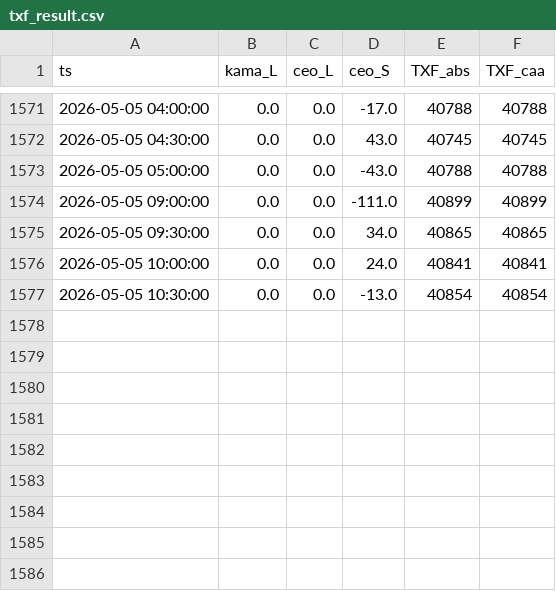
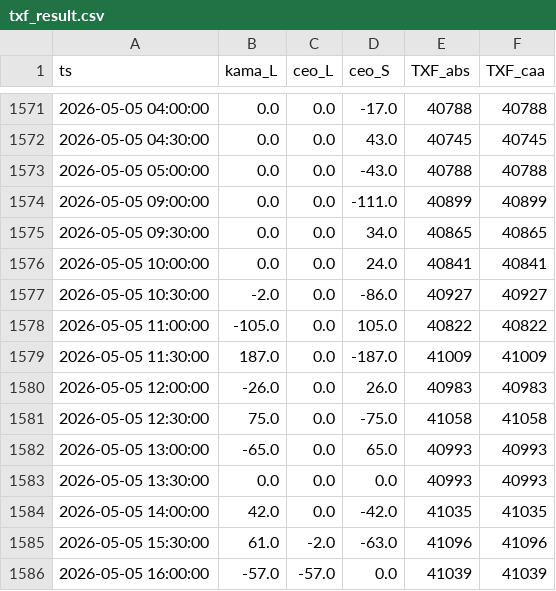
Before and after one commit to miYuz/2510001-site, a CSV file: txf_result.csv, drawn as a sheet; only a part is shown, gaps mark what is left out.

Commit message:
Daily Dashboard Data Update

```diff
--- a/txf_result.csv
+++ b/txf_result.csv
@@ -1576,2 +1576,11 @@ ts,kama_L,ceo_L,ceo_S,TXF_abs,TXF_caa
 2026-05-05 10:00:00,0.0,0.0,24.0,40841,40841
-2026-05-05 10:30:00,0.0,0.0,-13.0,40854,40854
+2026-05-05 10:30:00,-2.0,0.0,-86.0,40927,40927
+2026-05-05 11:00:00,-105.0,0.0,105.0,40822,40822
+2026-05-05 11:30:00,187.0,0.0,-187.0,41009,41009
+2026-05-05 12:00:00,-26.0,0.0,26.0,40983,40983
+2026-05-05 12:30:00,75.0,0.0,-75.0,41058,41058
+2026-05-05 13:00:00,-65.0,0.0,65.0,40993,40993
+2026-05-05 13:30:00,0.0,0.0,0.0,40993,40993
+2026-05-05 14:00:00,42.0,0.0,-42.0,41035,41035
+2026-05-05 15:30:00,61.0,-2.0,-63.0,41096,41096
+2026-05-05 16:00:00,-57.0,-57.0,0.0,41039,41039
```
